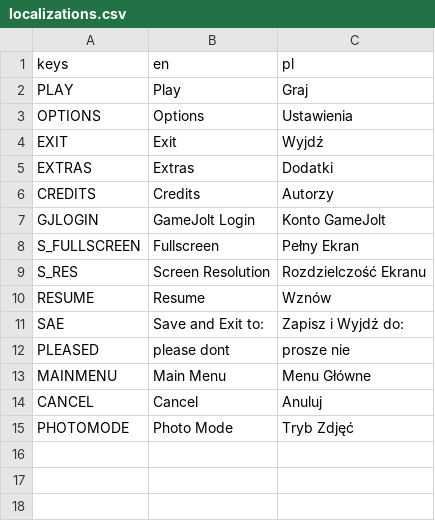
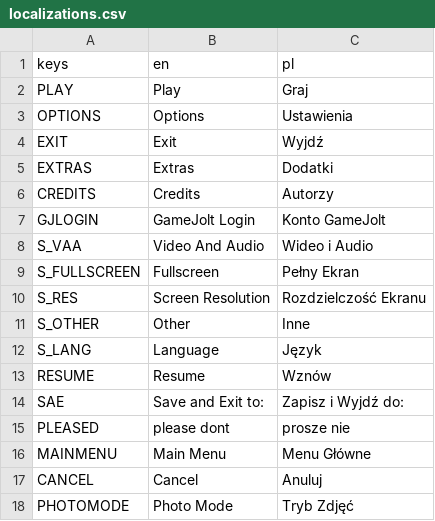
Before and after one commit to LnlyPie/Evie, a CSV file: localization/localizations.csv, drawn as a sheet.

Commit message:
Added Language sellection to settings

```diff
--- a/localization/localizations.csv
+++ b/localization/localizations.csv
@@ -7,4 +7,7 @@ CREDITS,Credits,Autorzy
 GJLOGIN,GameJolt Login,Konto GameJolt
+S_VAA,Video And Audio,Wideo i Audio
 S_FULLSCREEN,Fullscreen,Pełny Ekran
 S_RES,Screen Resolution,Rozdzielczość Ekranu
+S_OTHER,Other,Inne
+S_LANG,Language,Język
 RESUME,Resume,Wznów
```
Also changed, not shown: 9 other files.
